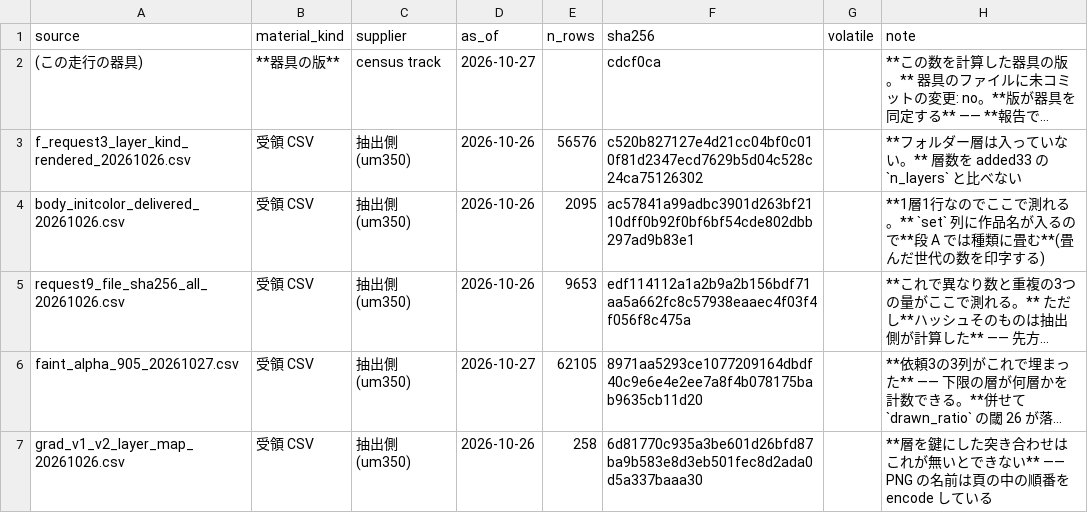
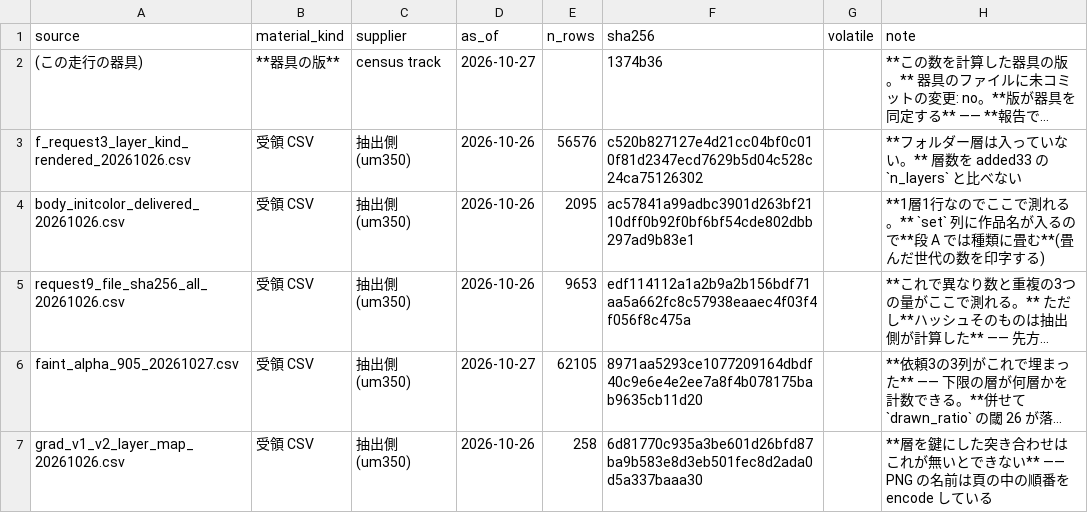
Before and after one commit to kuromook/gen_lineart, a CSV file: census/provenance.csv, drawn as a sheet; only a part is shown; long unchanged cells end in …; the diff names each change by its address in the sheet, - before the commit and + after, or states it on an @@ line.

```diff
--- a/census/provenance.csv
+++ b/census/provenance.csv
-F2 (sha256): cdcf0ca
+F2 (sha256): 1374b36
```
Also changed, not shown: census/caveats.csv, census/front_decile_kinds.csv, 1 other file.
